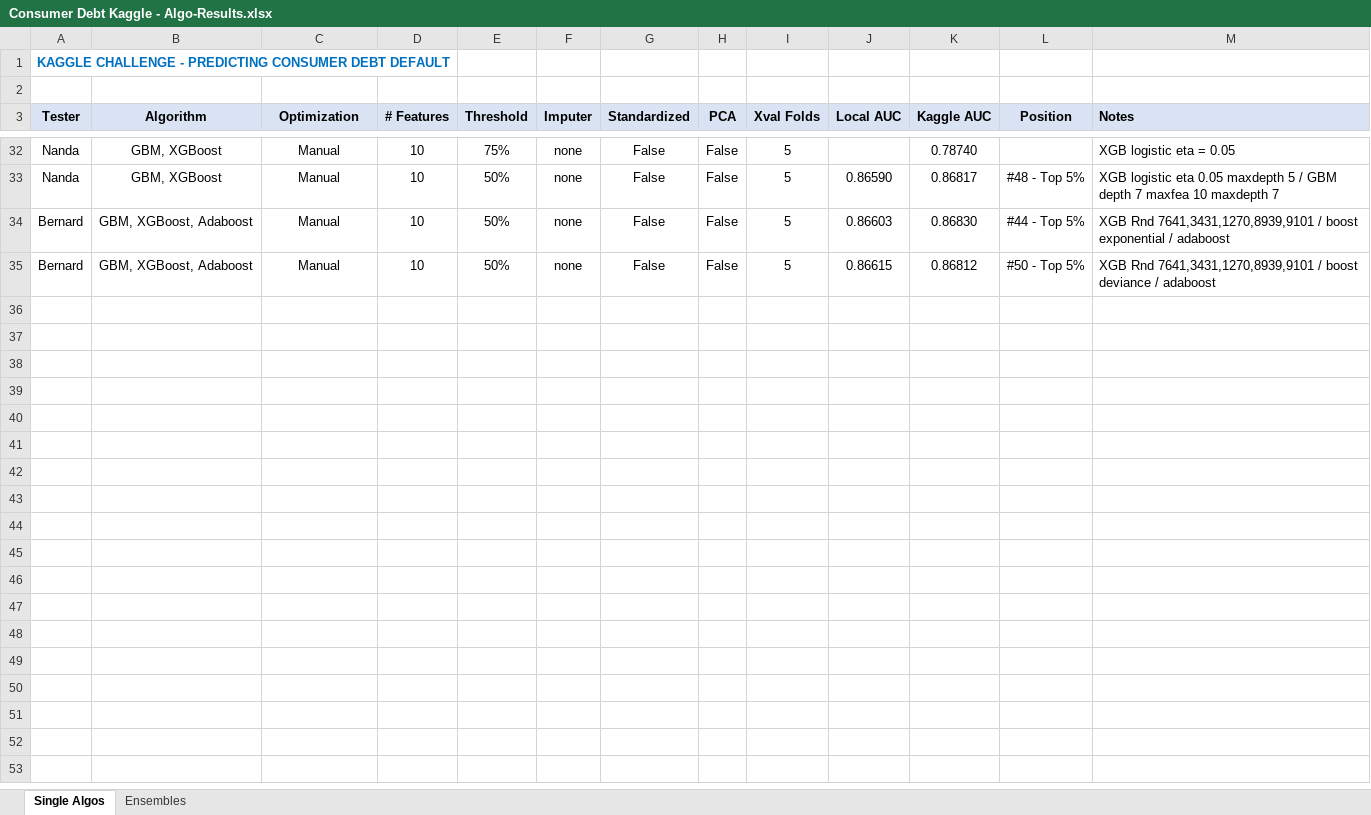
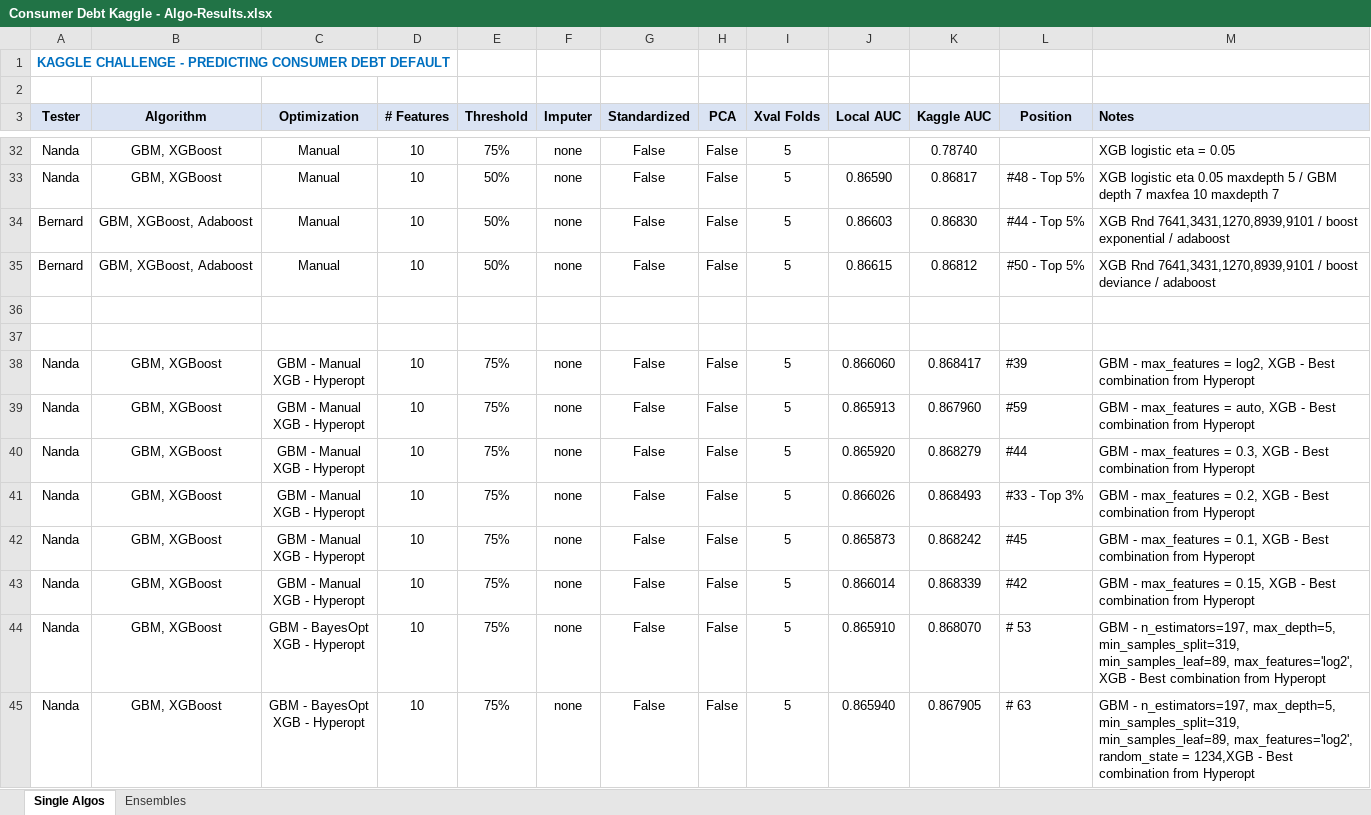
Before and after one commit to nrathnam/nycdsa-capstone, an Excel workbook: Consumer Debt Kaggle - Algo-Results.xlsx, sheet Single Algos, drawn as a sheet; only a part is shown, gaps mark what is left out; values as stored, in another font and other column widths than the file's, no borders; ↵ is a line break in a cell; the diff names each change by its address in the sheet, - before the commit and + after, or states it on an @@ line.

Commit message:
Added Testing updates from Nanda

```diff
--- a/Consumer Debt Kaggle - Algo-Results.xlsx (sheet Single Algos)
+++ b/Consumer Debt Kaggle - Algo-Results.xlsx (sheet Single Algos)
+row 36: (empty)
+row 37: (empty)
+row 38: Nanda | GBM, XGBoost | GBM - Manual ↵ XGB - Hyperopt | 10 | 75% | none | False | False | 5 | 0.866060 | 0.868417 | #39 | GBM - max_features = log2, XGB - Best combination from Hyperopt
+row 39: Nanda | GBM, XGBoost | GBM - Manual ↵ XGB - Hyperopt | 10 | 75% | none | False | False | 5 | 0.865913 | 0.867960 | #59 | GBM - max_features = auto, XGB - Best combination from Hyperopt
+row 40: Nanda | GBM, XGBoost | GBM - Manual ↵ XGB - Hyperopt | 10 | 75% | none | False | False | 5 | 0.865920 | 0.868279 | #44 | GBM - max_features = 0.3, XGB - Best combination from Hyperopt
+row 41: Nanda | GBM, XGBoost | GBM - Manual ↵ XGB - Hyperopt | 10 | 75% | none | False | False | 5 | 0.866026 | 0.868493 | #33 - Top 3% | GBM - max_features = 0.2, XGB - Best combination from Hyperopt
+row 42: Nanda | GBM, XGBoost | GBM - Manual ↵ XGB - Hyperopt | 10 | 75% | none | False | False | 5 | 0.865873 | 0.868242 | #45 | GBM - max_features = 0.1, XGB - Best combination from Hyperopt
+row 43: Nanda | GBM, XGBoost | GBM - Manual ↵ XGB - Hyperopt | 10 | 75% | none | False | False | 5 | 0.866014 | 0.868339 | #42 | GBM - max_features = 0.15, XGB - Best combination from Hyperopt
+row 44: Nanda | GBM, XGBoost | GBM - BayesOpt ↵ XGB - Hyperopt | 10 | 75% | none | False | False | 5 | 0.865910 | 0.868070 | # 53 | GBM - n_estimators=197, max_depth=5, min_samples_split=319, min_samples_leaf=89, max_features='log2', XGB - Best combination from Hyperopt
+row 45: Nanda | GBM, XGBoost | GBM - BayesOpt ↵ XGB - Hyperopt | 10 | 75% | none | False | False | 5 | 0.865940 | 0.867905 | # 63 | GBM - n_estimators=197, max_depth=5, min_samples_split=319, min_samples_leaf=89, max_features='log2', random_state = 1234,XGB - Best combination from Hyperopt
```
